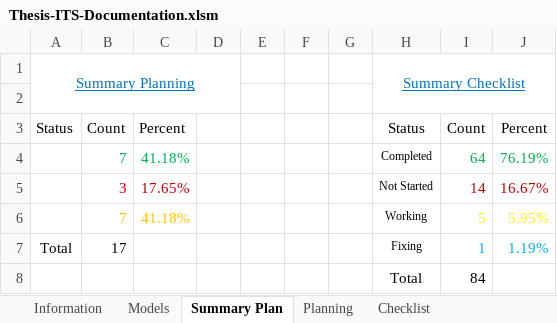
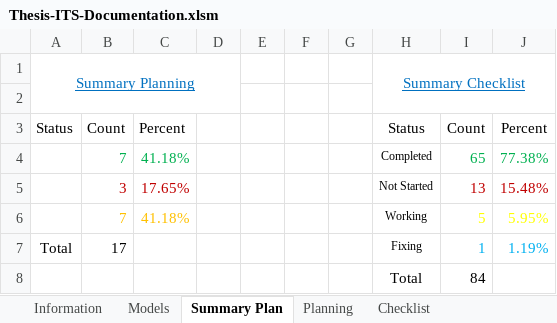
Before and after one commit to robertoguazon/Thesis-ITS, an Excel workbook: Thesis-ITS-Documentation.xlsm, sheet Summary Plan, drawn as a sheet; values as stored, in another font and other column widths than the file's, no borders; charts and pictures and conditional formats not drawn; the diff names each change by its address in the sheet, - before the commit and + after, or states it on an @@ line.

```diff
--- a/Thesis-ITS-Documentation.xlsm (sheet Summary Plan)
+++ b/Thesis-ITS-Documentation.xlsm (sheet Summary Plan)
-I4: 64
+I4: 65
-J4: 76.19%
+J4: 77.38%
-I5: 14
+I5: 13
-J5: 16.67%
+J5: 15.48%
```
Also changed, not shown: sheet Checklist, charts or pictures, 9 other files.
